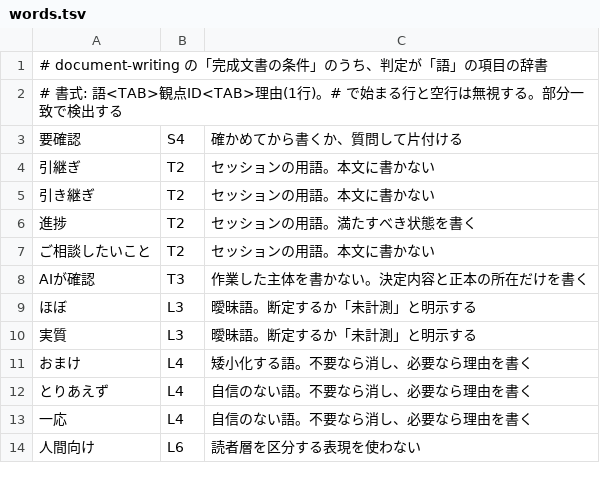
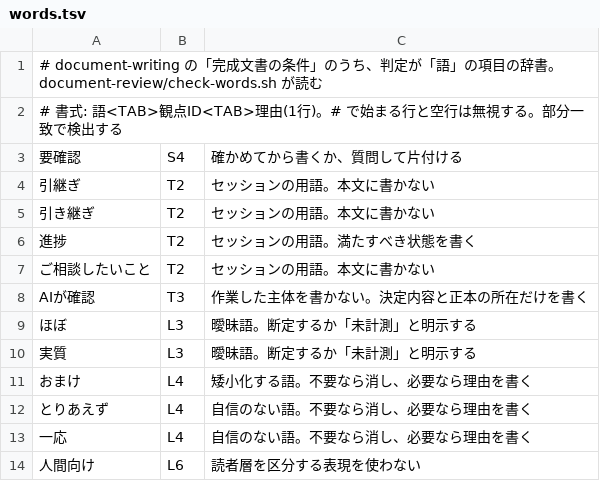
Before and after one commit to hirotoyoshidome/dotfiles, a TSV file: agents/skills/document-writing/words.tsv, drawn as a sheet.

```diff
--- a/agents/skills/document-writing/words.tsv
+++ b/agents/skills/document-writing/words.tsv
@@ -1,2 +1,2 @@
-# document-writing の「完成文書の条件」のうち、判定が「語」の項目の辞書
+# document-writing の「完成文書の条件」のうち、判定が「語」の項目の辞書。document-review/check-words.sh が読む
 # 書式: 語<TAB>観点ID<TAB>理由(1行)。# で始まる行と空行は無視する。部分一致で検出する
```
Also changed, not shown: 16 other files.
